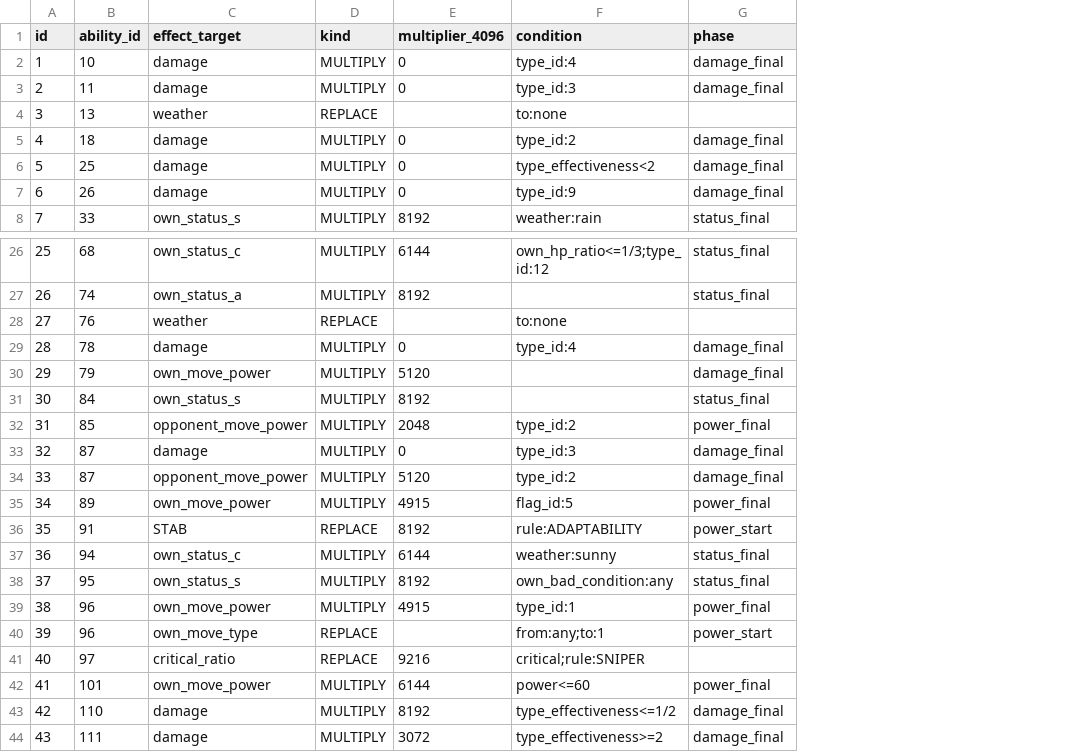
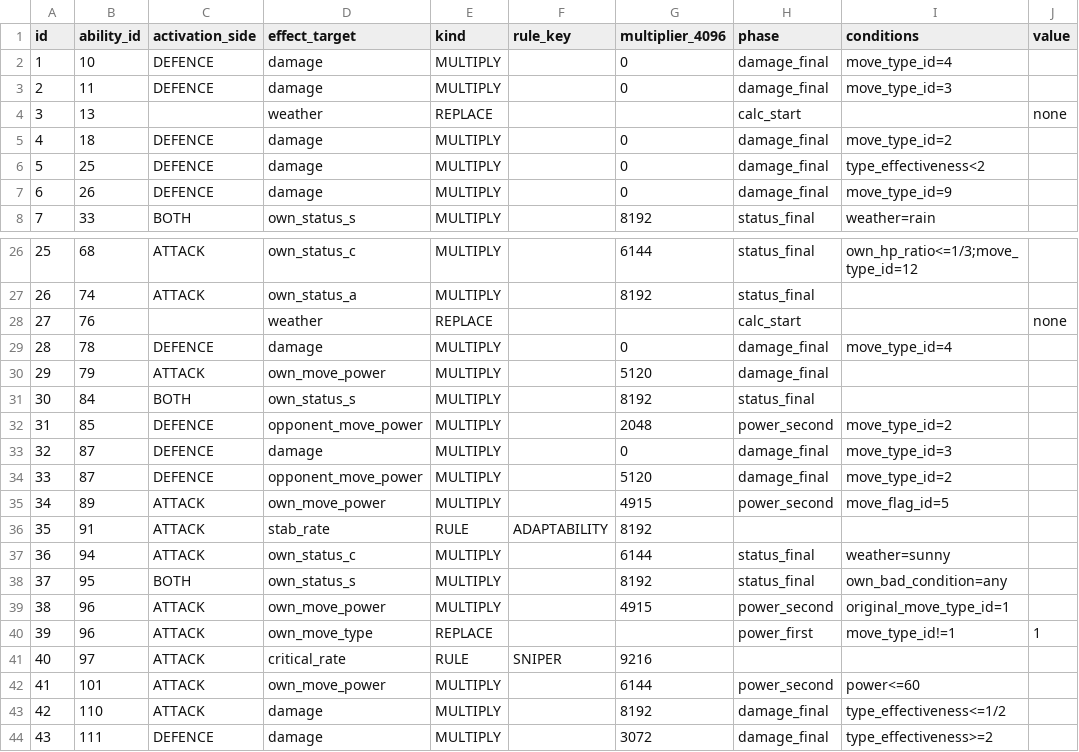
Before and after one commit to Keyka-0Rchis/PokeCalc, a CSV file: backend/src/main/resources/db/seed/ability_effect.csv, drawn as a sheet; only a part is shown, gaps mark what is left out; removed rows and columns are numbered as before the commit, all else as after; the diff covers the shown part only; the diff names each change by its address in the sheet, - before the commit and + after, or states it on an @@ line.

```diff
--- a/backend/src/main/resources/db/seed/ability_effect.csv
+++ b/backend/src/main/resources/db/seed/ability_effect.csv
+column C (activation_side), rows 2-8: DEFENCE | DEFENCE |  | DEFENCE | DEFENCE | DEFENCE | BOTH; rows 26-44: ATTACK | ATTACK |  | DEFENCE | ATTACK | BOTH | DEFENCE | DEFENCE | DEFENCE | ATTACK | ATTACK | ATTACK | BOTH | ATTACK | ATTACK | ATTACK | ATTACK | ATTACK | DEFENCE
+column F (rule_key), rows 36-41: ADAPTABILITY |  |  |  |  | SNIPER
-column F (condition), rows 2-8: type_id:4 | type_id:3 | to:none | type_id:2 | type_effectiveness<2 | type_id:9 | weather:rain; rows 26-44: own_hp_ratio<=1/3;type_id:12 |  | to:none | type_id:4 |  |  | type_id:2 | type_id:3 | type_id:2 | flag_id:5 | rule:ADAPTABILITY | weather:sunny | own_bad_condition:any | type_id:1 | from:any;to:1 | critical;rule:SNIPER | power<=60 | type_effectiveness<=1/2 | type_effectiveness>=2
+column I (conditions), rows 2-8: move_type_id=4 | move_type_id=3 |  | move_type_id=2 | type_effectiveness<2 | move_type_id=9 | weather=rain; rows 26-44: own_hp_ratio<=1/3;move_type_id=12 |  |  | move_type_id=4 |  |  | move_type_id=2 | move_type_id=3 | move_type_id=2 | move_flag_id=5 |  | weather=sunny | own_bad_condition=any | original_move_type_id=1 | move_type_id!=1 |  | power<=60 | type_effectiveness<=1/2 | type_effectiveness>=2
+column J (value), row 4: none; rows 28-40: none |  |  |  |  |  |  |  |  |  |  |  | 1
-H4 (phase): (empty)
+H4 (phase): calc_start
-H28 (phase): (empty)
+H28 (phase): calc_start
-H32 (phase): power_final
+H32 (phase): power_second
-H35 (phase): power_final
+H35 (phase): power_second
-D36 (effect_target): STAB
+D36 (effect_target): stab_rate
-E36 (kind): REPLACE
+E36 (kind): RULE
-H36 (phase): power_start
+H36 (phase): (empty)
-H39 (phase): power_final
+H39 (phase): power_second
-H40 (phase): power_start
+H40 (phase): power_first
-D41 (effect_target): critical_ratio
+D41 (effect_target): critical_rate
-E41 (kind): REPLACE
+E41 (kind): RULE
-H42 (phase): power_final
+H42 (phase): power_second
```
Also changed, not shown: 39 edited cells elsewhere in this file, backend/src/main/resources/db/seed/item_effect.csv, 6 other files.
